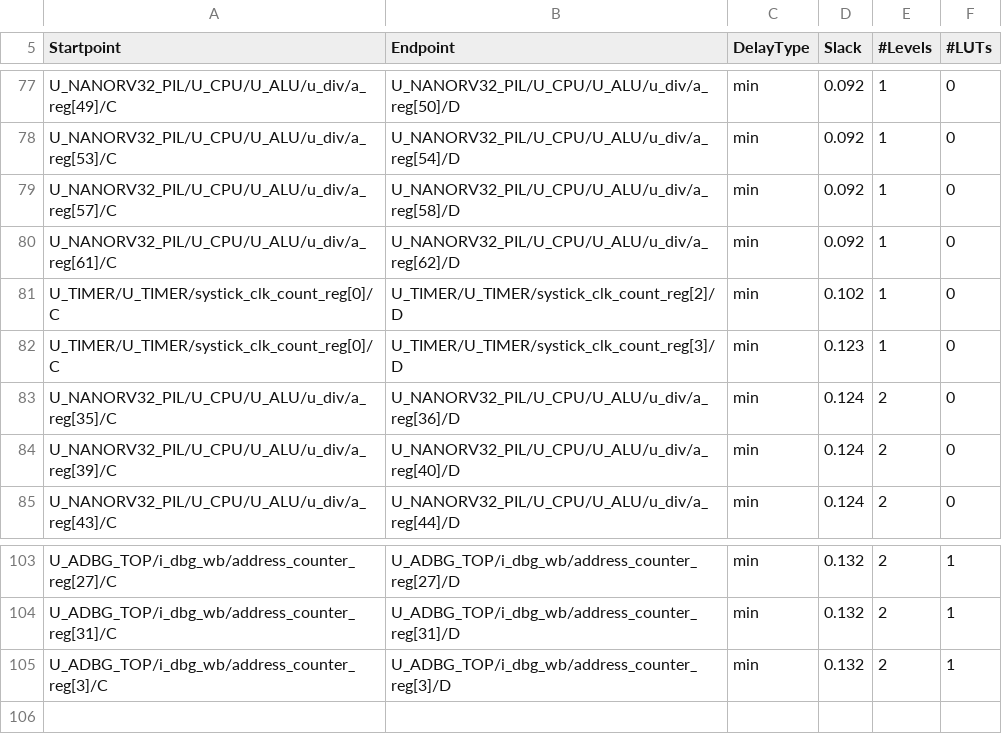
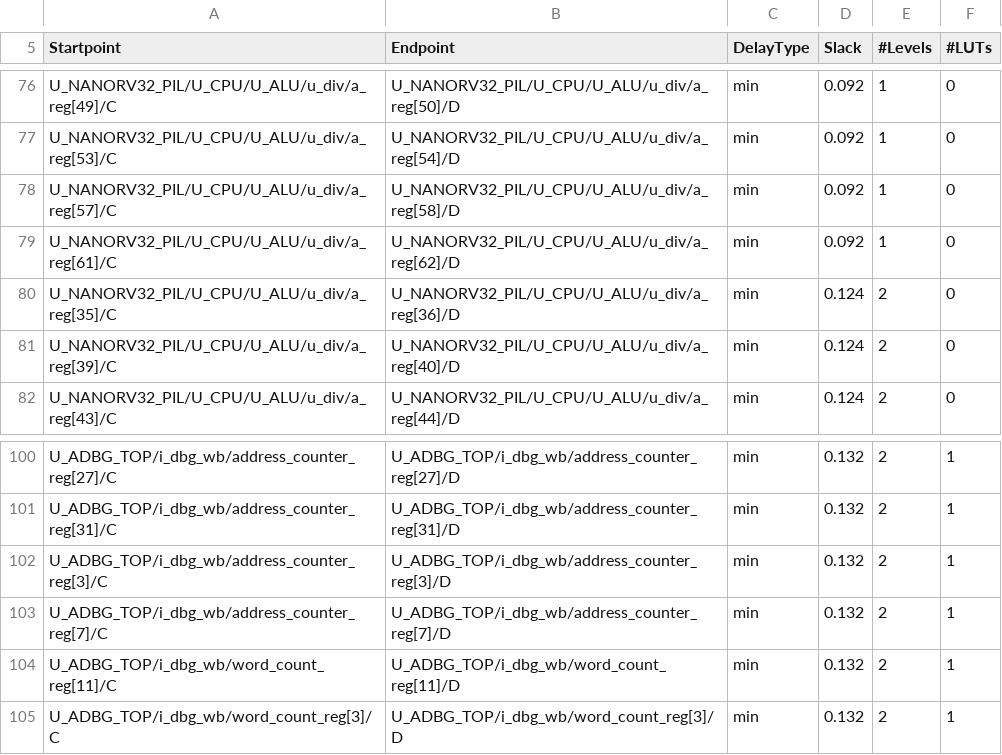
Before and after one commit to rbarzic/nanorv32, a CSV file: synt/fpga/rpt/post_opt_critpath_report.csv, drawn as a sheet; only a part is shown, gaps mark what is left out; removed rows and columns are numbered as before the commit, all else as after; the diff covers the shown part only; the diff names each change by its address in the sheet, - before the commit and + after, or states it on an @@ line.

```diff
--- a/synt/fpga/rpt/post_opt_critpath_report.csv
+++ b/synt/fpga/rpt/post_opt_critpath_report.csv
-row 81: U_TIMER/U_TIMER/systick_clk_count_reg[0]/C | U_TIMER/U_TIMER/systick_clk_count_reg[2]/D | min | 0.102 | 1 | 0
-row 82: U_TIMER/U_TIMER/systick_clk_count_reg[0]/C | U_TIMER/U_TIMER/systick_clk_count_reg[3]/D | min | 0.123 | 1 | 0
+row 103: U_ADBG_TOP/i_dbg_wb/address_counter_reg[7]/C | U_ADBG_TOP/i_dbg_wb/address_counter_reg[7]/D | min | 0.132 | 2 | 1
+row 104: U_ADBG_TOP/i_dbg_wb/word_count_reg[11]/C | U_ADBG_TOP/i_dbg_wb/word_count_reg[11]/D | min | 0.132 | 2 | 1
+row 105: U_ADBG_TOP/i_dbg_wb/word_count_reg[3]/C | U_ADBG_TOP/i_dbg_wb/word_count_reg[3]/D | min | 0.132 | 2 | 1
```
Also changed, not shown: 1 removed row and 51 edited cells elsewhere in this file, 24 other files.
